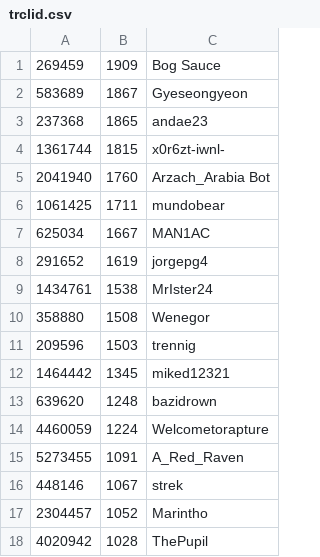
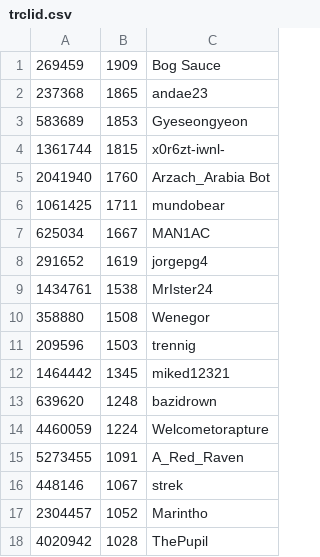
Before and after one commit to andae23/actions-leaderboard, a CSV file: trclid.csv, drawn as a sheet; removed rows and columns are numbered as before the commit, all else as after; the diff names each change by its address in the sheet, - before the commit and + after, or states it on an @@ line.

```diff
--- a/trclid.csv
+++ b/trclid.csv
-row 2: 583689 | 1867 | Gyeseongyeon
+row 3: 583689 | 1853 | Gyeseongyeon
```
Also changed, not shown: 1 other file.
